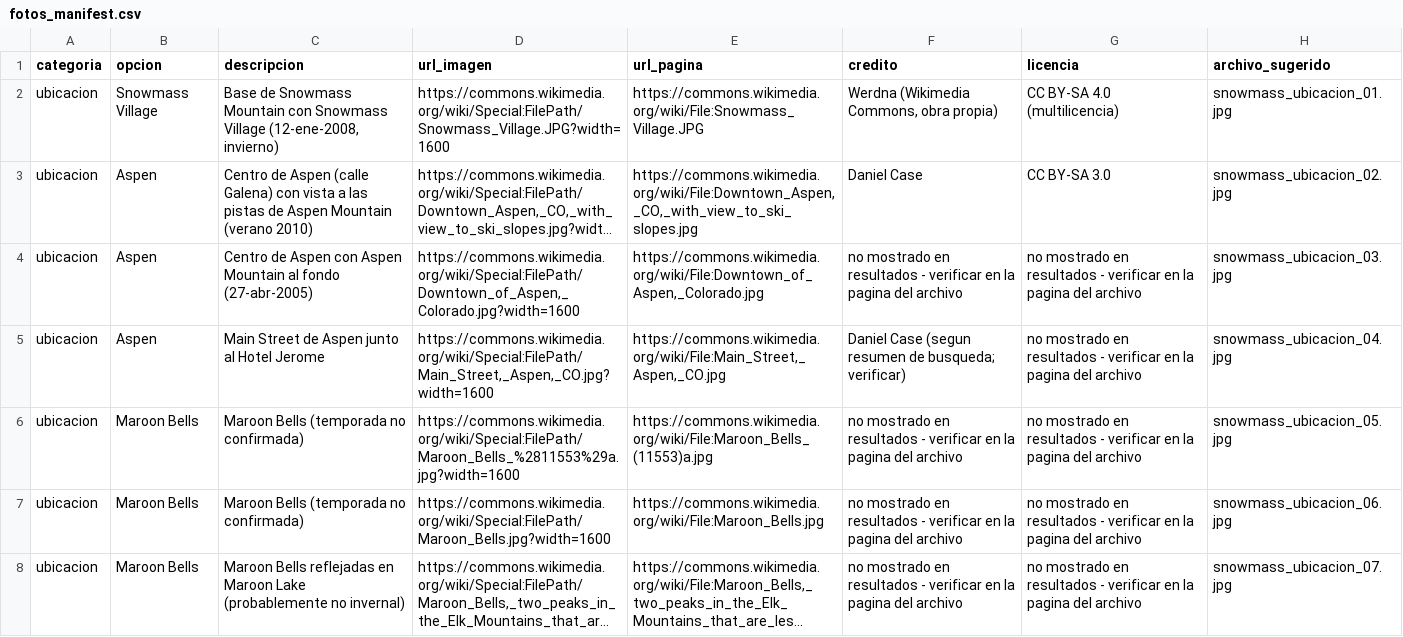
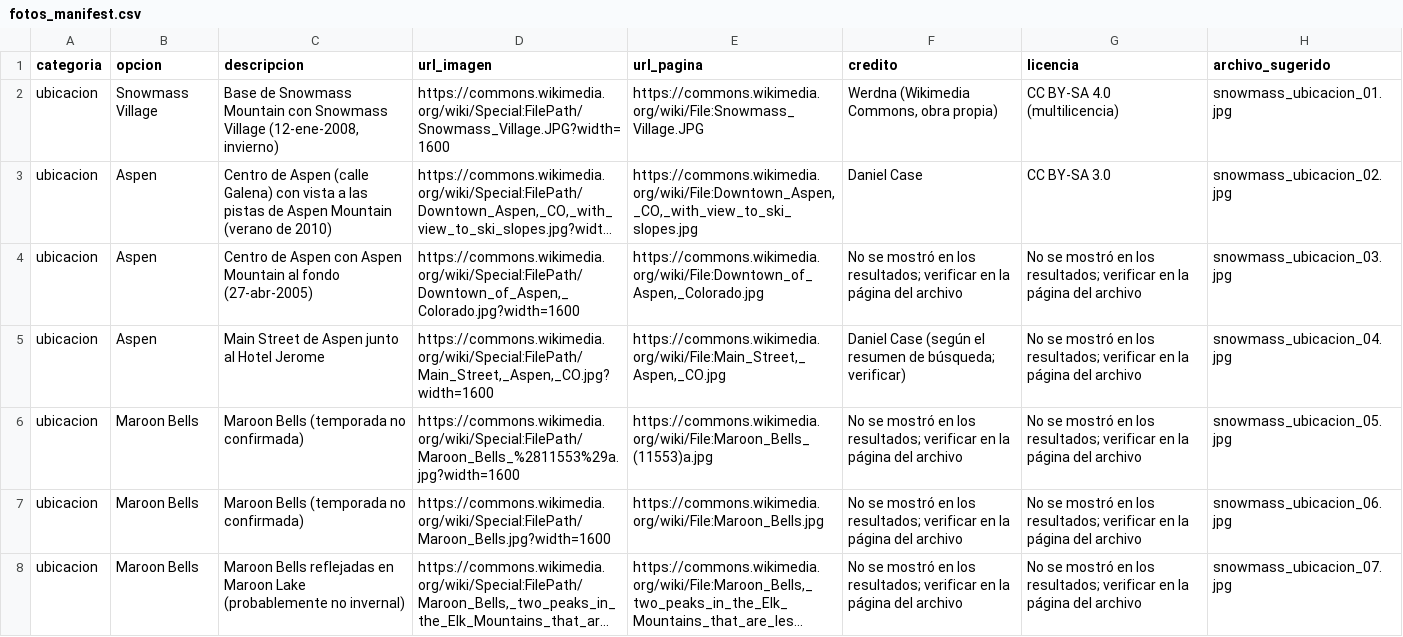
Before and after one commit to ricardolopezreyero/skiar, a CSV file: book/snowmass/fotos_manifest.csv, drawn as a sheet; only a part is shown; long unchanged cells end in …; the diff covers the shown part only; the diff names each change by its address in the sheet, - before the commit and + after, or states it on an @@ line.

```diff
--- a/book/snowmass/fotos_manifest.csv
+++ b/book/snowmass/fotos_manifest.csv
-C3 (descripcion): …Mountain (verano 2010)
+C3 (descripcion): …Mountain (verano de 2010)
-F4 (credito): no mostrado en resultados - verificar en la pagina del archivo
+F4 (credito): No se mostró en los resultados; verificar en la página del archivo
-G4:G8 (licencia): no mostrado en resultados - verificar en la pagina del archivo
+G4:G8 (licencia): No se mostró en los resultados; verificar en la página del archivo
-F5 (credito): Daniel Case (segun resumen de busqueda; verificar)
+F5 (credito): Daniel Case (según el resumen de búsqueda; verificar)
-F6:F8 (credito): no mostrado en resultados - verificar en la pagina del archivo
+F6:F8 (credito): No se mostró en los resultados; verificar en la página del archivo
```
Also changed, not shown: 70 edited cells elsewhere in this file, 7 other files.
